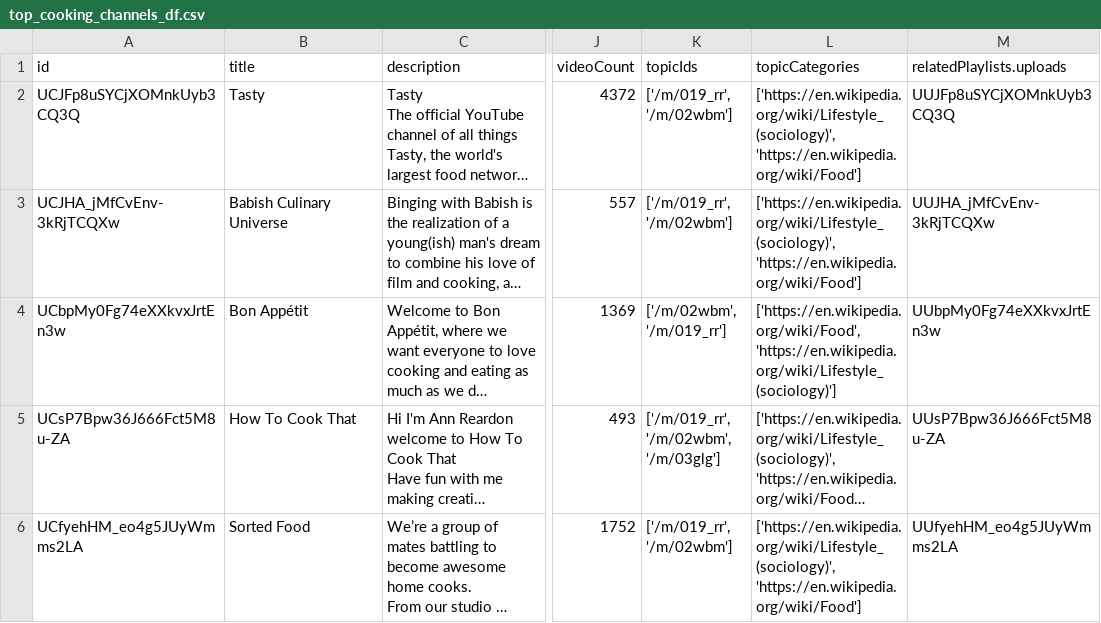
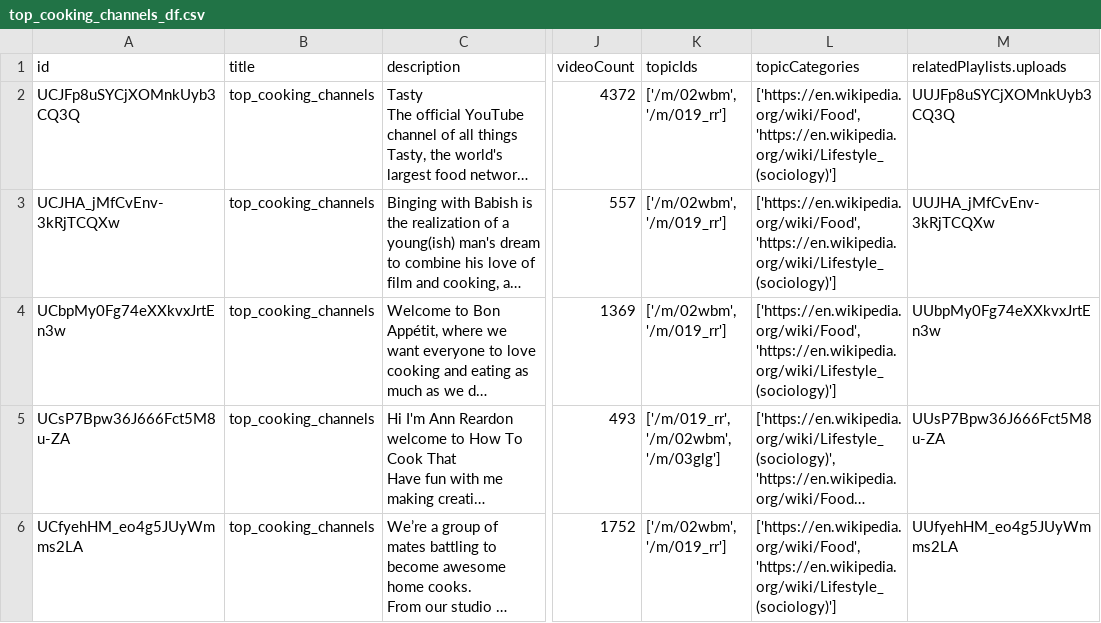
Before and after one commit to SNEHALDD/Youtube_Video_Analysis, a CSV file: top_cooking_channels_df.csv, drawn as a sheet; only a part is shown, gaps mark what is left out; long unchanged cells end in …; the diff covers the shown part only; the diff names each change by its address in the sheet, - before the commit and + after, or states it on an @@ line.

```diff
--- a/top_cooking_channels_df.csv
+++ b/top_cooking_channels_df.csv
-B2 (title): Tasty
+B2 (title): top_cooking_channels
-K2:K3 (topicIds): ['/m/019_rr', '/m/02wbm']
+K2:K3 (topicIds): ['/m/02wbm', '/m/019_rr']
-L2:L3 (topicCategories): ['https://en.wikipedia.org/wiki/Lifestyle_(sociology)', 'https://en.wikipedia.org/wiki/Food']
+L2:L3 (topicCategories): ['https://en.wikipedia.org/wiki/Food', 'https://en.wikipedia.org/wiki/Lifestyle_(sociology)']
-B3 (title): Babish Culinary Universe
+B3 (title): top_cooking_channels
-B4 (title): Bon Appétit
+B4 (title): top_cooking_channels
-B5 (title): How To Cook That
+B5 (title): top_cooking_channels
-B6 (title): Sorted Food
+B6 (title): top_cooking_channels
-K6 (topicIds): ['/m/019_rr', '/m/02wbm']
+K6 (topicIds): ['/m/02wbm', '/m/019_rr']
-L6 (topicCategories): ['https://en.wikipedia.org/wiki/Lifestyle_(sociology)', 'https://en.wikipedia.org/wiki/Food']
+L6 (topicCategories): ['https://en.wikipedia.org/wiki/Food', 'https://en.wikipedia.org/wiki/Lifestyle_(sociology)']
```
Also changed, not shown: 13 edited cells elsewhere in this file, top_comedy_channels_df.csv, top_education_channels_df.csv, 10 other files.
